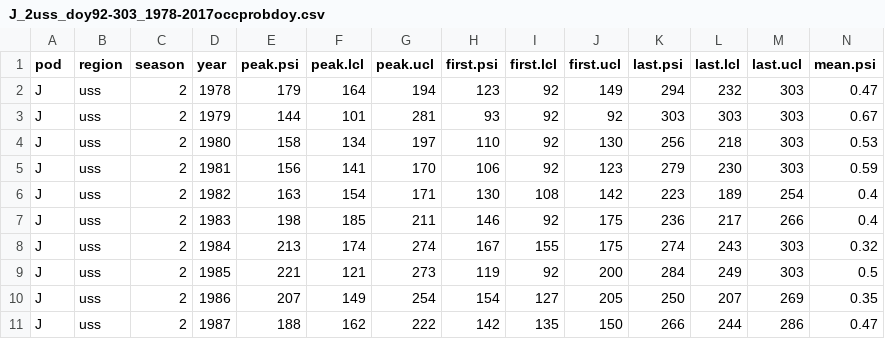
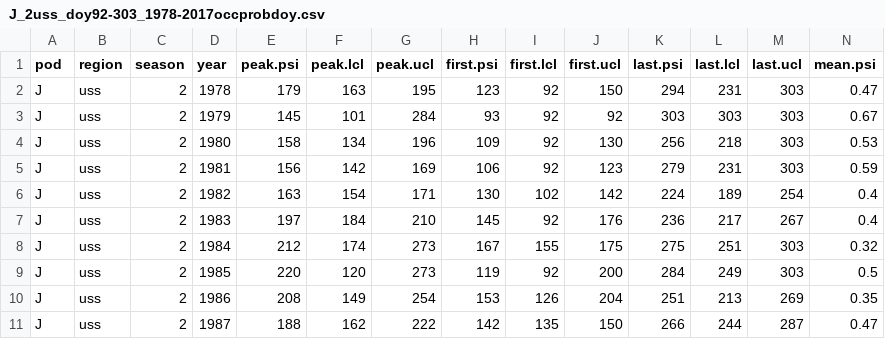
Before and after one commit to AileneKane/fishphen, a CSV file: analyses/output/J_2uss_doy92-303_1978-2017occprobdoy.csv, drawn as a sheet; only a part is shown; the diff covers the shown part only.

```diff
--- a/analyses/output/J_2uss_doy92-303_1978-2017occprobdoy.csv
+++ b/analyses/output/J_2uss_doy92-303_1978-2017occprobdoy.csv
@@ -1,11 +1,11 @@
 "pod","region","season","year","peak.psi","peak.lcl","peak.ucl","first.psi","first.lcl","first.ucl","last.psi","last.lcl","last.ucl","mean.psi"
-"J","uss","2","1978","179","164","194","123","92","149","294","232","303","0.47"
-"J","uss","2","1979","144","101","281","93","92","92","303","303","303","0.67"
-"J","uss","2","1980","158","134","197","110","92","130","256","218","303","0.53"
-"J","uss","2","1981","156","141","170","106","92","123","279","230","303","0.59"
-"J","uss","2","1982","163","154","171","130","108","142","223","189","254","0.4"
-"J","uss","2","1983","198","185","211","146","92","175","236","217","266","0.4"
-"J","uss","2","1984","213","174","274","167","155","175","274","243","303","0.32"
-"J","uss","2","1985","221","121","273","119","92","200","284","249","303","0.5"
-"J","uss","2","1986","207","149","254","154","127","205","250","207","269","0.35"
-"J","uss","2","1987","188","162","222","142","135","150","266","244","286","0.47"
+"J","uss","2","1978","179","163","195","123","92","150","294","231","303","0.47"
+"J","uss","2","1979","145","101","284","93","92","92","303","303","303","0.67"
+"J","uss","2","1980","158","134","196","109","92","130","256","218","303","0.53"
+"J","uss","2","1981","156","142","169","106","92","123","279","231","303","0.59"
+"J","uss","2","1982","163","154","171","130","102","142","224","189","254","0.4"
+"J","uss","2","1983","197","184","210","145","92","176","236","217","267","0.4"
+"J","uss","2","1984","212","174","273","167","155","175","275","251","303","0.32"
+"J","uss","2","1985","220","120","273","119","92","200","284","249","303","0.5"
+"J","uss","2","1986","208","149","254","153","126","204","251","213","269","0.35"
+"J","uss","2","1987","188","162","222","142","135","150","266","244","287","0.47"
```
Also changed, not shown: 93 edited cells elsewhere in this file, analyses/output/J_2uss_doy92-3031978-2017occprob_wrecent_assumeSRKW.csv, 45 other files.
